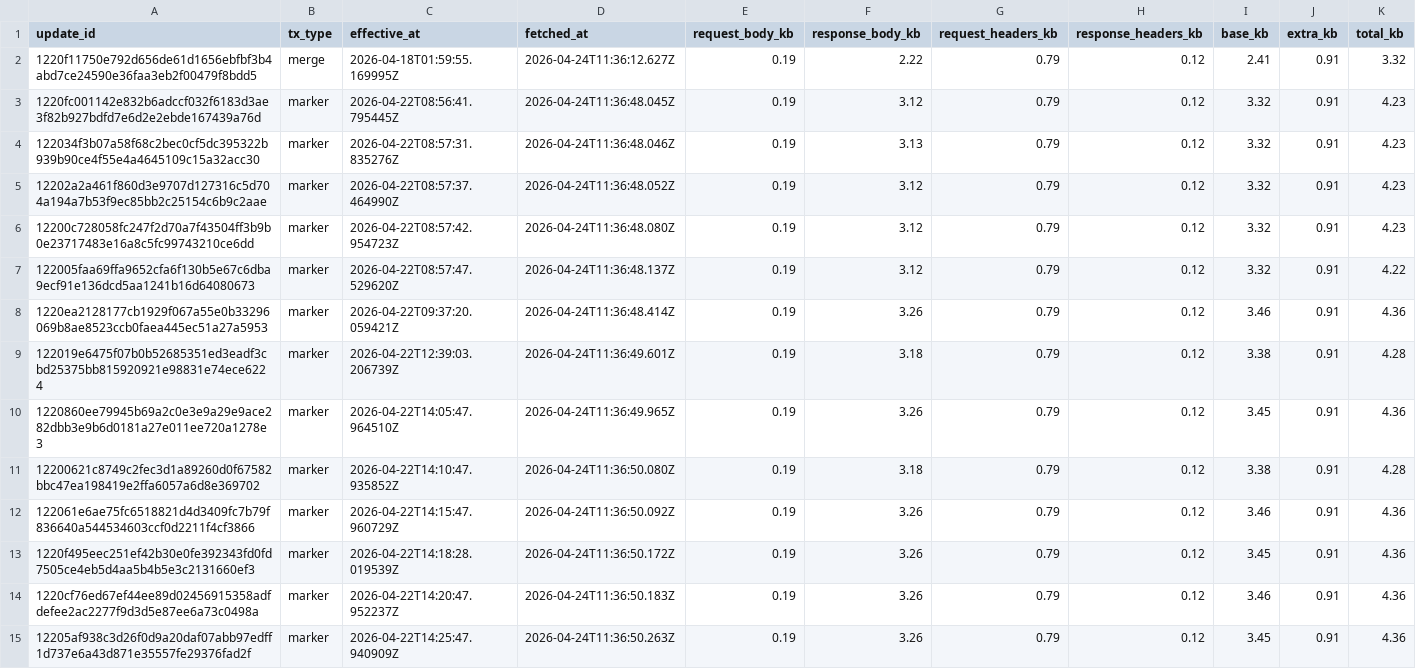
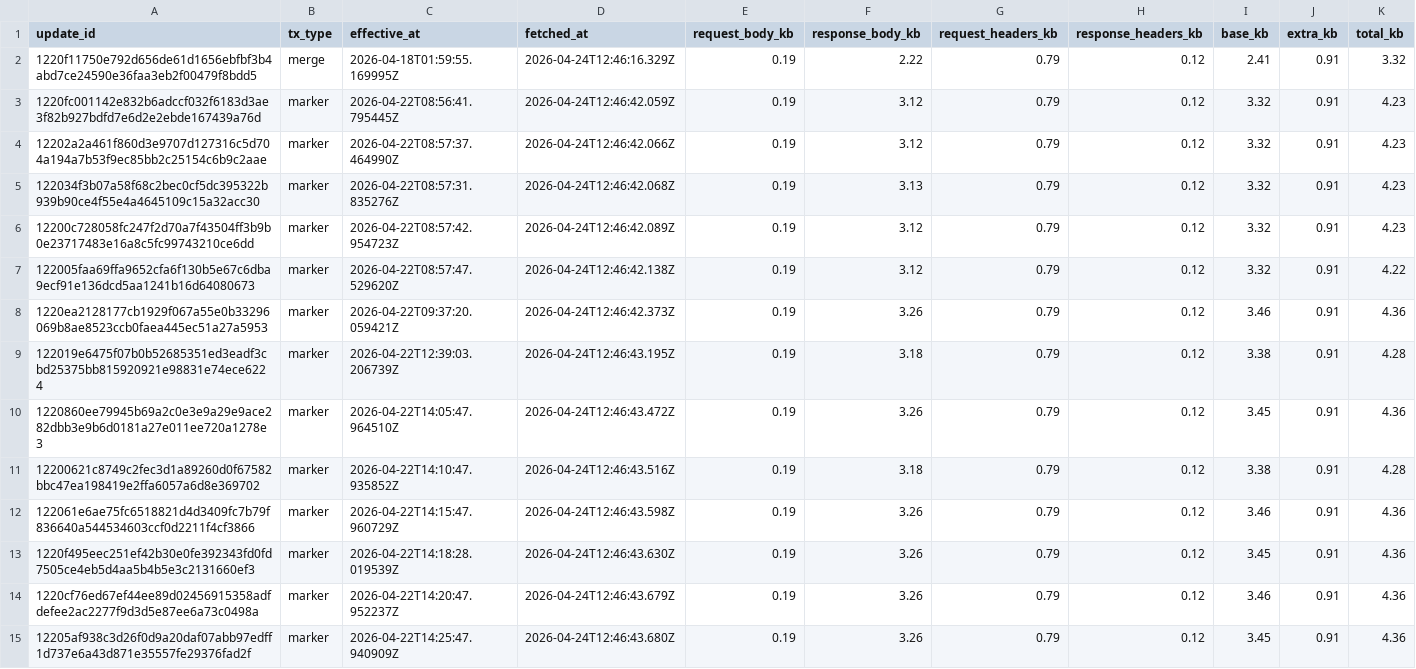
Before and after one commit to ipsita4/validator-traffic-tools, a CSV file: docs/tx_traffic_4types.csv, drawn as a sheet; only a part is shown; the diff covers the shown part only.

```diff
--- a/docs/tx_traffic_4types.csv
+++ b/docs/tx_traffic_4types.csv
@@ -1,15 +1,15 @@
 update_id,tx_type,effective_at,fetched_at,request_body_kb,response_body_kb,request_headers_kb,response_headers_kb,base_kb,extra_kb,total_kb
-1220f11750e792d656de61d1656ebfbf3b4abd7ce24590e36faa3eb2f00479f8bdd5,merge,2026-04-18T01:59:55.169995Z,2026-04-24T11:36:12.627Z,0.19,2.22,0.79,0.12,2.41,0.91,3.32
-1220fc001142e832b6adccf032f6183d3ae3f82b927bdfd7e6d2e2ebde167439a76d,marker,2026-04-22T08:56:41.795445Z,2026-04-24T11:36:48.045Z,0.19,3.12,0.79,0.12,3.32,0.91,4.23
-122034f3b07a58f68c2bec0cf5dc395322b939b90ce4f55e4a4645109c15a32acc30,marker,2026-04-22T08:57:31.835276Z,2026-04-24T11:36:48.046Z,0.19,3.13,0.79,0.12,3.32,0.91,4.23
-12202a2a461f860d3e9707d127316c5d704a194a7b53f9ec85bb2c25154c6b9c2aae,marker,2026-04-22T08:57:37.464990Z,2026-04-24T11:36:48.052Z,0.19,3.12,0.79,0.12,3.32,0.91,4.23
-12200c728058fc247f2d70a7f43504ff3b9b0e23717483e16a8c5fc99743210ce6dd,marker,2026-04-22T08:57:42.954723Z,2026-04-24T11:36:48.080Z,0.19,3.12,0.79,0.12,3.32,0.91,4.23
-122005faa69ffa9652cfa6f130b5e67c6dba9ecf91e136dcd5aa1241b16d64080673,marker,2026-04-22T08:57:47.529620Z,2026-04-24T11:36:48.137Z,0.19,3.12,0.79,0.12,3.32,0.91,4.22
-1220ea2128177cb1929f067a55e0b33296069b8ae8523ccb0faea445ec51a27a5953,marker,2026-04-22T09:37:20.059421Z,2026-04-24T11:36:48.414Z,0.19,3.26,0.79,0.12,3.46,0.91,4.36
-122019e6475f07b0b52685351ed3eadf3cbd25375bb815920921e98831e74ece6224,marker,2026-04-22T12:39:03.206739Z,2026-04-24T11:36:49.601Z,0.19,3.18,0.79,0.12,3.38,0.91,4.28
-1220860ee79945b69a2c0e3e9a29e9ace282dbb3e9b6d0181a27e011ee720a1278e3,marker,2026-04-22T14:05:47.964510Z,2026-04-24T11:36:49.965Z,0.19,3.26,0.79,0.12,3.45,0.91,4.36
-12200621c8749c2fec3d1a89260d0f67582bbc47ea198419e2ffa6057a6d8e369702,marker,2026-04-22T14:10:47.935852Z,2026-04-24T11:36:50.080Z,0.19,3.18,0.79,0.12,3.38,0.91,4.28
-122061e6ae75fc6518821d4d3409fc7b79f836640a544534603ccf0d2211f4cf3866,marker,2026-04-22T14:15:47.960729Z,2026-04-24T11:36:50.092Z,0.19,3.26,0.79,0.12,3.46,0.91,4.36
-1220f495eec251ef42b30e0fe392343fd0fd7505ce4eb5d4aa5b4b5e3c2131660ef3,marker,2026-04-22T14:18:28.019539Z,2026-04-24T11:36:50.172Z,0.19,3.26,0.79,0.12,3.45,0.91,4.36
-1220cf76ed67ef44ee89d02456915358adfdefee2ac2277f9d3d5e87ee6a73c0498a,marker,2026-04-22T14:20:47.952237Z,2026-04-24T11:36:50.183Z,0.19,3.26,0.79,0.12,3.46,0.91,4.36
-12205af938c3d26f0d9a20daf07abb97edff1d737e6a43d871e35557fe29376fad2f,marker,2026-04-22T14:25:47.940909Z,2026-04-24T11:36:50.263Z,0.19,3.26,0.79,0.12,3.45,0.91,4.36
+1220f11750e792d656de61d1656ebfbf3b4abd7ce24590e36faa3eb2f00479f8bdd5,merge,2026-04-18T01:59:55.169995Z,2026-04-24T12:46:16.329Z,0.19,2.22,0.79,0.12,2.41,0.91,3.32
+1220fc001142e832b6adccf032f6183d3ae3f82b927bdfd7e6d2e2ebde167439a76d,marker,2026-04-22T08:56:41.795445Z,2026-04-24T12:46:42.059Z,0.19,3.12,0.79,0.12,3.32,0.91,4.23
+12202a2a461f860d3e9707d127316c5d704a194a7b53f9ec85bb2c25154c6b9c2aae,marker,2026-04-22T08:57:37.464990Z,2026-04-24T12:46:42.066Z,0.19,3.12,0.79,0.12,3.32,0.91,4.23
+122034f3b07a58f68c2bec0cf5dc395322b939b90ce4f55e4a4645109c15a32acc30,marker,2026-04-22T08:57:31.835276Z,2026-04-24T12:46:42.068Z,0.19,3.13,0.79,0.12,3.32,0.91,4.23
+12200c728058fc247f2d70a7f43504ff3b9b0e23717483e16a8c5fc99743210ce6dd,marker,2026-04-22T08:57:42.954723Z,2026-04-24T12:46:42.089Z,0.19,3.12,0.79,0.12,3.32,0.91,4.23
+122005faa69ffa9652cfa6f130b5e67c6dba9ecf91e136dcd5aa1241b16d64080673,marker,2026-04-22T08:57:47.529620Z,2026-04-24T12:46:42.138Z,0.19,3.12,0.79,0.12,3.32,0.91,4.22
+1220ea2128177cb1929f067a55e0b33296069b8ae8523ccb0faea445ec51a27a5953,marker,2026-04-22T09:37:20.059421Z,2026-04-24T12:46:42.373Z,0.19,3.26,0.79,0.12,3.46,0.91,4.36
+122019e6475f07b0b52685351ed3eadf3cbd25375bb815920921e98831e74ece6224,marker,2026-04-22T12:39:03.206739Z,2026-04-24T12:46:43.195Z,0.19,3.18,0.79,0.12,3.38,0.91,4.28
+1220860ee79945b69a2c0e3e9a29e9ace282dbb3e9b6d0181a27e011ee720a1278e3,marker,2026-04-22T14:05:47.964510Z,2026-04-24T12:46:43.472Z,0.19,3.26,0.79,0.12,3.45,0.91,4.36
+12200621c8749c2fec3d1a89260d0f67582bbc47ea198419e2ffa6057a6d8e369702,marker,2026-04-22T14:10:47.935852Z,2026-04-24T12:46:43.516Z,0.19,3.18,0.79,0.12,3.38,0.91,4.28
+122061e6ae75fc6518821d4d3409fc7b79f836640a544534603ccf0d2211f4cf3866,marker,2026-04-22T14:15:47.960729Z,2026-04-24T12:46:43.598Z,0.19,3.26,0.79,0.12,3.46,0.91,4.36
+1220f495eec251ef42b30e0fe392343fd0fd7505ce4eb5d4aa5b4b5e3c2131660ef3,marker,2026-04-22T14:18:28.019539Z,2026-04-24T12:46:43.630Z,0.19,3.26,0.79,0.12,3.45,0.91,4.36
+1220cf76ed67ef44ee89d02456915358adfdefee2ac2277f9d3d5e87ee6a73c0498a,marker,2026-04-22T14:20:47.952237Z,2026-04-24T12:46:43.679Z,0.19,3.26,0.79,0.12,3.46,0.91,4.36
+12205af938c3d26f0d9a20daf07abb97edff1d737e6a43d871e35557fe29376fad2f,marker,2026-04-22T14:25:47.940909Z,2026-04-24T12:46:43.680Z,0.19,3.26,0.79,0.12,3.45,0.91,4.36
```
Also changed, not shown: 2 added rows, 2 removed rows and 18 edited cells elsewhere in this file, docs/tx_kb_data.csv, docs/tx_traffic.csv, 3 other files.
